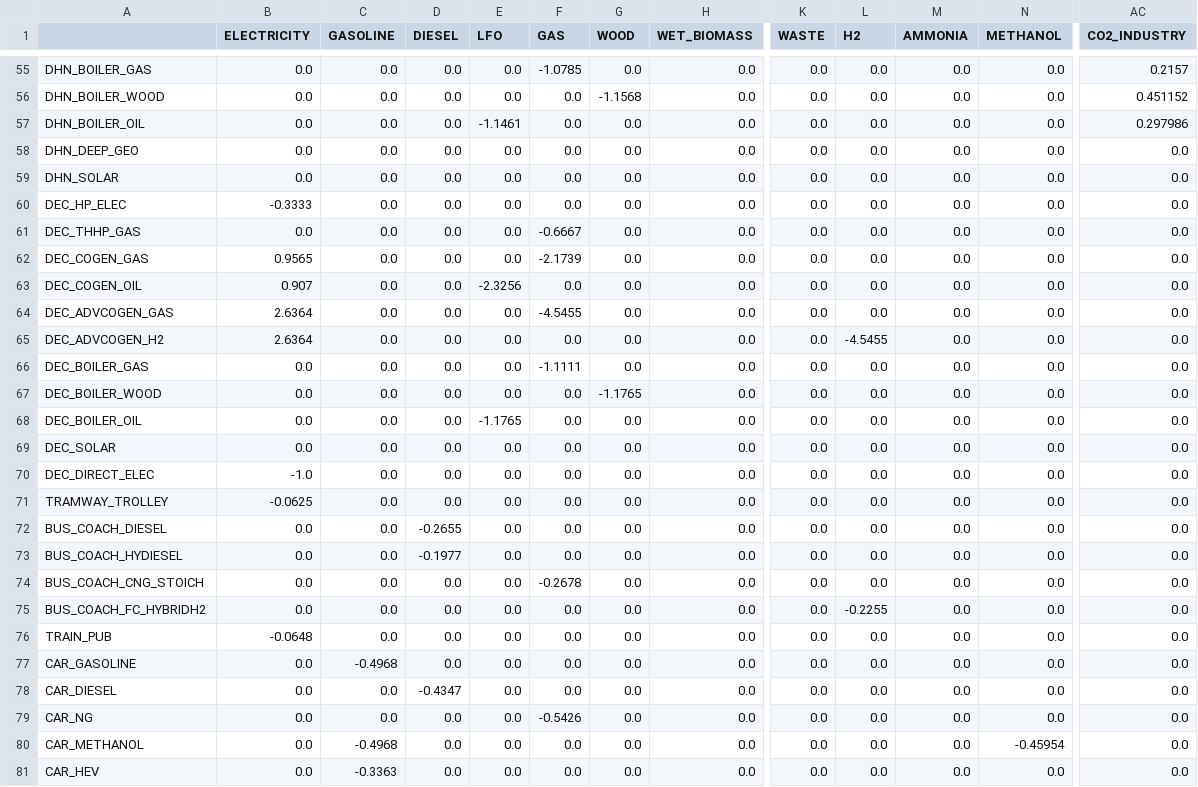
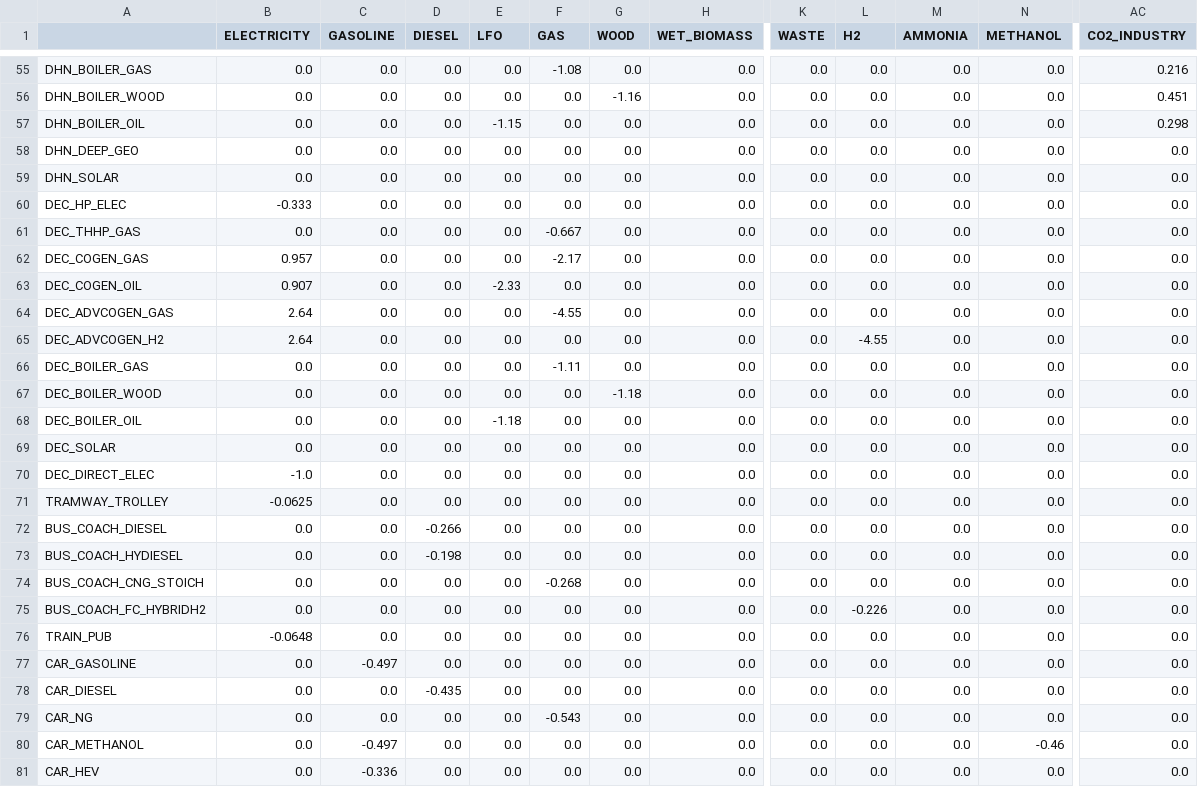
Before and after one commit to energyscope/EnergyScope_multi_criteria, a CSV file: Data/Developer_data/Layers_in_out.csv, drawn as a sheet; only a part is shown, gaps mark what is left out; the diff covers the shown part only; the diff names each change by its address in the sheet, - before the commit and + after, or states it on an @@ line.

```diff
--- a/Data/Developer_data/Layers_in_out.csv
+++ b/Data/Developer_data/Layers_in_out.csv
-F55 (GAS): -1.0785
+F55 (GAS): -1.08
-AC55 (CO2_INDUSTRY): 0.2157
+AC55 (CO2_INDUSTRY): 0.216
-G56 (WOOD): -1.1568
+G56 (WOOD): -1.16
-AC56 (CO2_INDUSTRY): 0.451152
+AC56 (CO2_INDUSTRY): 0.451
-E57 (LFO): -1.1461
+E57 (LFO): -1.15
-AC57 (CO2_INDUSTRY): 0.297986
+AC57 (CO2_INDUSTRY): 0.298
-B60 (ELECTRICITY): -0.3333
+B60 (ELECTRICITY): -0.333
-F61 (GAS): -0.6667
+F61 (GAS): -0.667
-B62 (ELECTRICITY): 0.9565
+B62 (ELECTRICITY): 0.957
-F62 (GAS): -2.1739
+F62 (GAS): -2.17
-E63 (LFO): -2.3256
+E63 (LFO): -2.33
-B64:B65 (ELECTRICITY): 2.6364
+B64:B65 (ELECTRICITY): 2.64
-F64 (GAS): -4.5455
+F64 (GAS): -4.55
-L65 (H2): -4.5455
+L65 (H2): -4.55
-F66 (GAS): -1.1111
+F66 (GAS): -1.11
-G67 (WOOD): -1.1765
+G67 (WOOD): -1.18
-E68 (LFO): -1.1765
+E68 (LFO): -1.18
-D72 (DIESEL): -0.2655
+D72 (DIESEL): -0.266
-D73 (DIESEL): -0.1977
+D73 (DIESEL): -0.198
-F74 (GAS): -0.2678
+F74 (GAS): -0.268
-L75 (H2): -0.2255
+L75 (H2): -0.226
-C77 (GASOLINE): -0.4968
+C77 (GASOLINE): -0.497
-D78 (DIESEL): -0.4347
+D78 (DIESEL): -0.435
-F79 (GAS): -0.5426
+F79 (GAS): -0.543
-C80 (GASOLINE): -0.4968
+C80 (GASOLINE): -0.497
-N80 (METHANOL): -0.45954
+N80 (METHANOL): -0.46
-C81 (GASOLINE): -0.3363
+C81 (GASOLINE): -0.336
```
Also changed, not shown: 84 edited cells elsewhere in this file, Data/User_data/Demand.csv, Data/User_data/Resources.csv, 9 other files.
